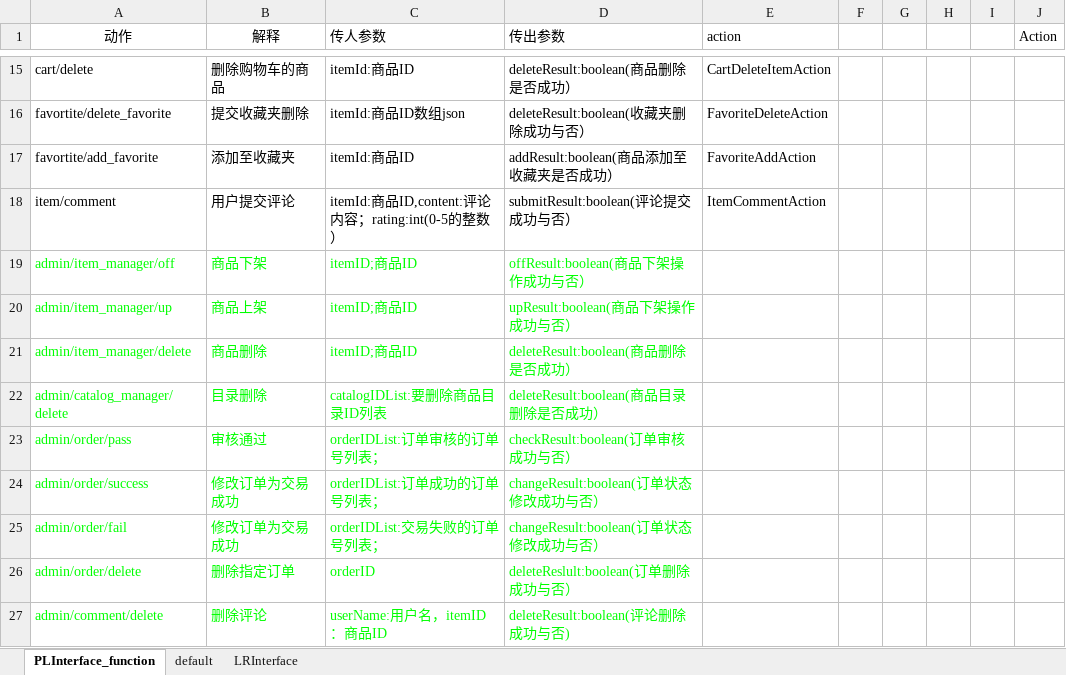
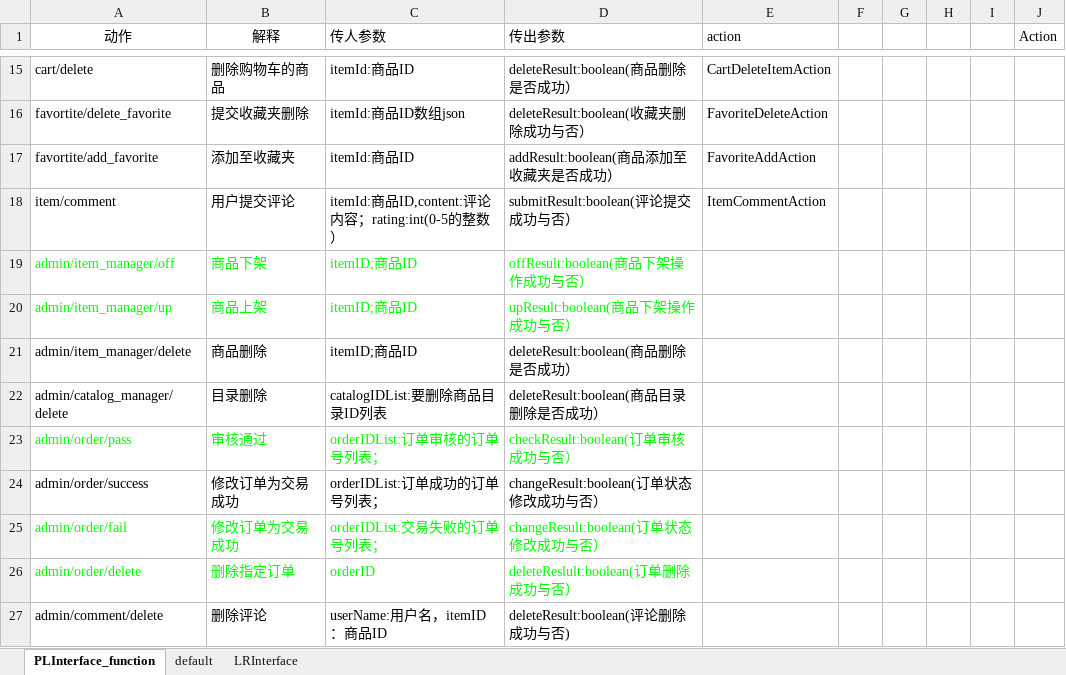
Before and after one commit to SanziShi/Symagic, an Excel workbook: doc/接口.xlsx, sheet PLInterface_function, drawn as a sheet; only a part is shown, gaps mark what is left out; values as stored, in another font and other column widths than the file's, no borders; the diff names each change by its address in the sheet, - before the commit and + after, or states it on an @@ line.

```diff
--- a/doc/接口.xlsx (sheet PLInterface_function)
+++ b/doc/接口.xlsx (sheet PLInterface_function)
-A21:D22 text colour: #00FF00
+A21:D22 text colour: black
-A24:D24 text colour: #00FF00
+A24:D24 text colour: black
-A27:D27 text colour: #00FF00
+A27:D27 text colour: black
```
Also changed, not shown: sheet default, 8 other files.
